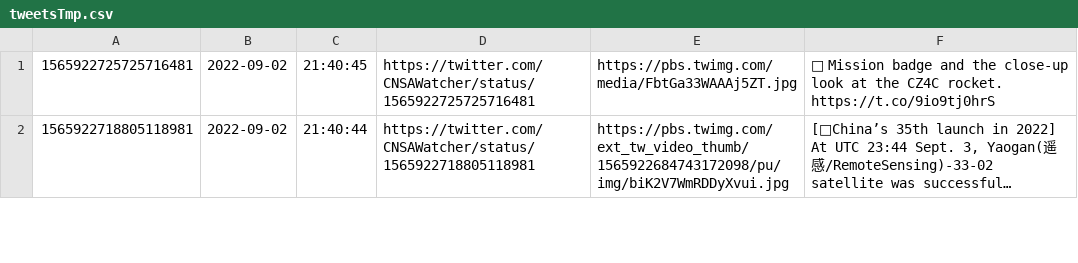
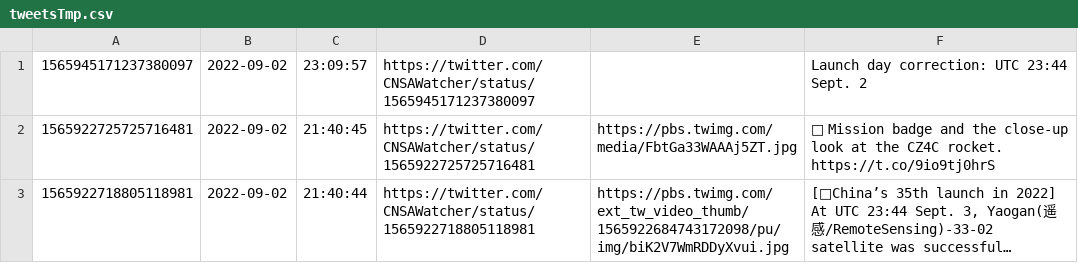
Before and after one commit to CNSAWatcher/cnsawatcher.github.io, a CSV file: scripts/twint/tweetsTmp.csv, drawn as a sheet; only a part is shown; long unchanged cells end in …; the diff names each change by its address in the sheet, - before the commit and + after, or states it on an @@ line.

```diff
--- a/scripts/twint/tweetsTmp.csv
+++ b/scripts/twint/tweetsTmp.csv
+row 1: 1565945171237380097 | 2022-09-02 | 23:09:57 | https://twitter.com/CNSAWatcher/status/1565945171237380097 |  | Launch day correction: UTC 23:44 Sept. 2
```
Also changed, not shown: scripts/twint/tweets.csv, 2 other files.
